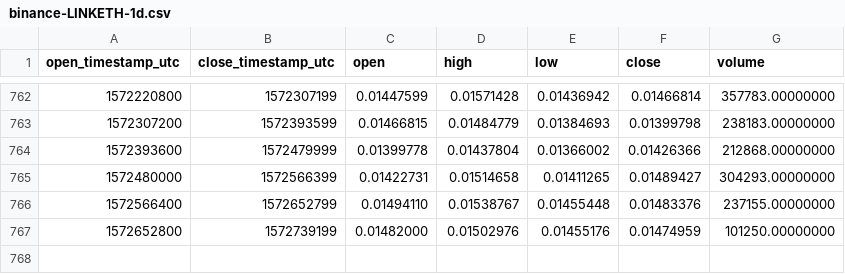
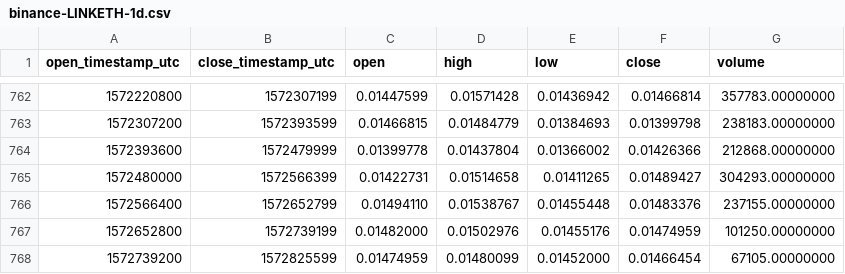
Before and after one commit to cryptobigbro/binance-LINKETH, a CSV file: binance-LINKETH-1d.csv, drawn as a sheet; only a part is shown, gaps mark what is left out.

Commit message:
Update OHLCV data.

```diff
--- a/binance-LINKETH-1d.csv
+++ b/binance-LINKETH-1d.csv
@@ -767 +767,2 @@ open_timestamp_utc,close_timestamp_utc,open,high,low,close,volume
 1572652800,1572739199,0.01482000,0.01502976,0.01455176,0.01474959,101250.00000000
+1572739200,1572825599,0.01474959,0.01480099,0.01452000,0.01466454,67105.00000000
```
Also changed, not shown: 1 other file.
